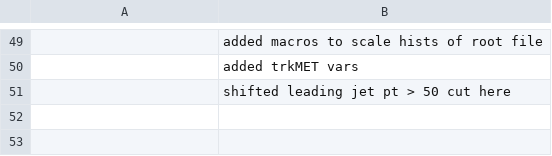
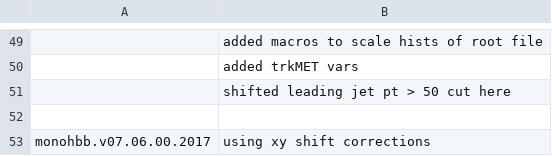
Before and after one commit to ExoPie/ExoPieProducer, a CSV file: commit.csv, drawn as a sheet; only a part is shown, gaps mark what is left out; the diff names each change by its address in the sheet, - before the commit and + after, or states it on an @@ line.

Commit message:
using xy -shift corrections

```diff
--- a/commit.csv
+++ b/commit.csv
+row 52: (empty)
+row 53: monohbb.v07.06.00.2017 | using xy shift corrections
```
Also changed, not shown: 2 other files.
